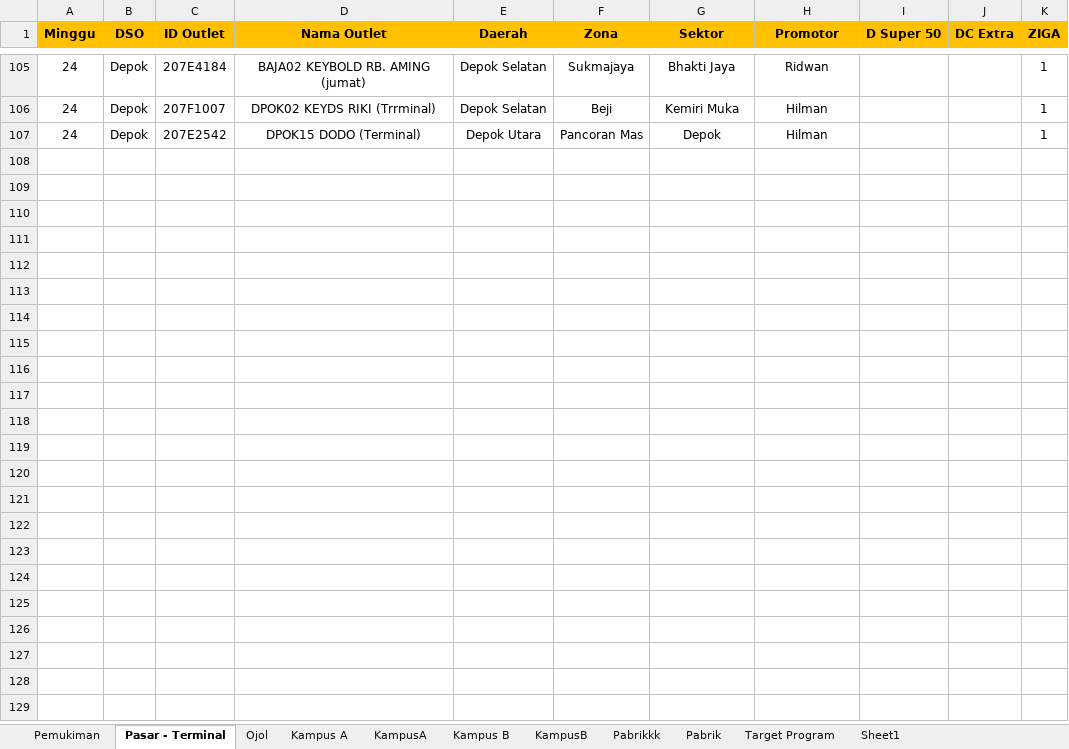
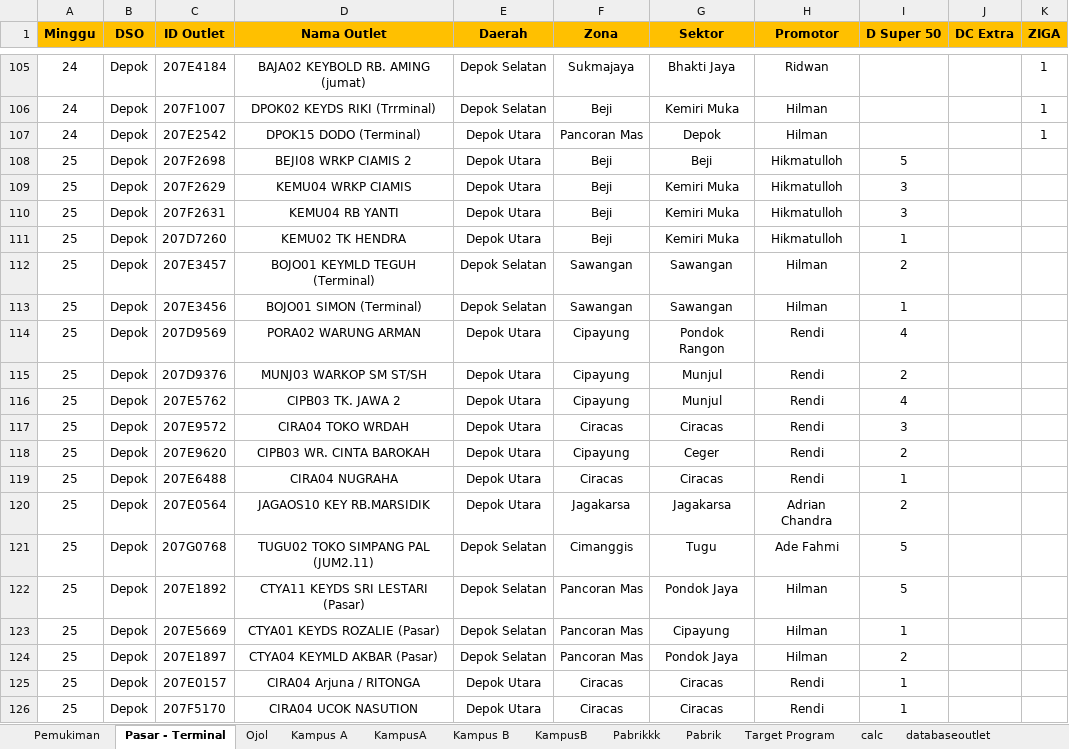
Before and after one commit to yonatandatamaster/yonatan, an Excel workbook: File KPI.xlsx, sheet Pasar - Terminal, drawn as a sheet; only a part is shown, gaps mark what is left out; values as stored, in another font and other column widths than the file's, no borders; the diff covers the shown part only; the diff names each change by its address in the sheet, - before the commit and + after, or states it on an @@ line.

```diff
--- a/File KPI.xlsx (sheet Pasar - Terminal)
+++ b/File KPI.xlsx (sheet Pasar - Terminal)
-sheet tab: Sheet1
+sheet tab: calc
+sheet tab: databaseoutlet
+row 108: 25 | Depok | 207F2698 | BEJI08 WRKP CIAMIS 2 | Depok Utara | Beji | Beji | Hikmatulloh | 5
+row 109: 25 | Depok | 207F2629 | KEMU04 WRKP CIAMIS | Depok Utara | Beji | Kemiri Muka | Hikmatulloh | 3
+row 110: 25 | Depok | 207F2631 | KEMU04 RB YANTI | Depok Utara | Beji | Kemiri Muka | Hikmatulloh | 3
+row 111: 25 | Depok | 207D7260 | KEMU02 TK HENDRA | Depok Utara | Beji | Kemiri Muka | Hikmatulloh | 1
+row 112: 25 | Depok | 207E3457 | BOJO01 KEYMLD TEGUH (Terminal) | Depok Selatan | Sawangan | Sawangan | Hilman | 2
+row 113: 25 | Depok | 207E3456 | BOJO01 SIMON (Terminal) | Depok Selatan | Sawangan | Sawangan | Hilman | 1
+row 114: 25 | Depok | 207D9569 | PORA02 WARUNG ARMAN | Depok Utara | Cipayung | Pondok Rangon | Rendi | 4
+row 115: 25 | Depok | 207D9376 | MUNJ03 WARKOP SM ST/SH | Depok Utara | Cipayung | Munjul | Rendi | 2
+row 116: 25 | Depok | 207E5762 | CIPB03 TK. JAWA 2 | Depok Utara | Cipayung | Munjul | Rendi | 4
+row 117: 25 | Depok | 207E9572 | CIRA04 TOKO WRDAH | Depok Utara | Ciracas | Ciracas | Rendi | 3
+row 118: 25 | Depok | 207E9620 | CIPB03 WR. CINTA BAROKAH | Depok Utara | Cipayung | Ceger | Rendi | 2
+row 119: 25 | Depok | 207E6488 | CIRA04 NUGRAHA | Depok Utara | Ciracas | Ciracas | Rendi | 1
+row 120: 25 | Depok | 207E0564 | JAGAOS10 KEY RB.MARSIDIK | Depok Utara | Jagakarsa | Jagakarsa | Adrian Chandra | 2
+row 121: 25 | Depok | 207G0768 | TUGU02 TOKO SIMPANG PAL (JUM2.11) | Depok Selatan | Cimanggis | Tugu | Ade Fahmi | 5
+row 122: 25 | Depok | 207E1892 | CTYA11 KEYDS SRI LESTARI (Pasar) | Depok Selatan | Pancoran Mas | Pondok Jaya | Hilman | 5
+row 123: 25 | Depok | 207E5669 | CTYA01 KEYDS ROZALIE (Pasar) | Depok Selatan | Pancoran Mas | Cipayung | Hilman | 1
+row 124: 25 | Depok | 207E1897 | CTYA04 KEYMLD AKBAR (Pasar) | Depok Selatan | Pancoran Mas | Pondok Jaya | Hilman | 2
+row 125: 25 | Depok | 207E0157 | CIRA04 Arjuna / RITONGA | Depok Utara | Ciracas | Ciracas | Rendi | 1
+row 126: 25 | Depok | 207F5170 | CIRA04 UCOK NASUTION | Depok Utara | Ciracas | Ciracas | Rendi | 1
```
Also changed, not shown: 162 added rows and 31 edited cells elsewhere in this sheet, sheet Pemukiman, sheet Ojol, sheet calc, sheet Pabrikkk, sheet Pabrik, sheet Target Program, formulas that keep their value, 2 other files.
